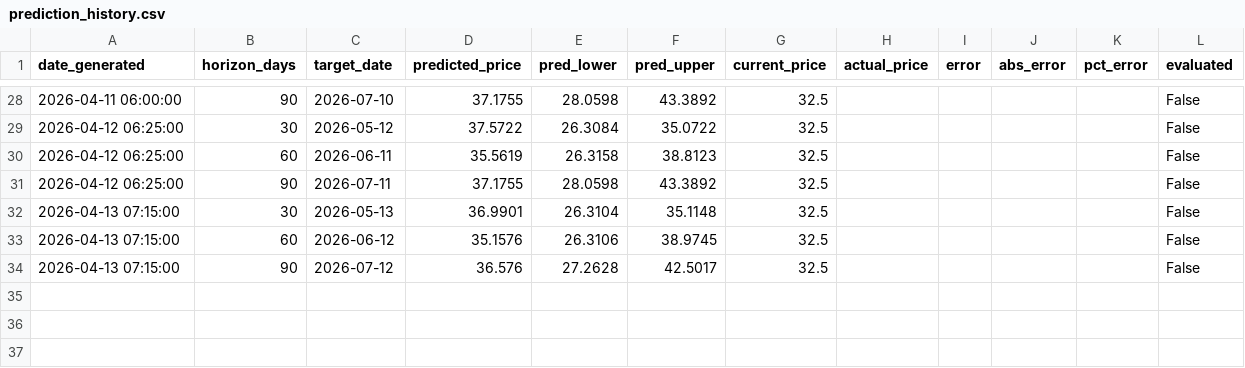
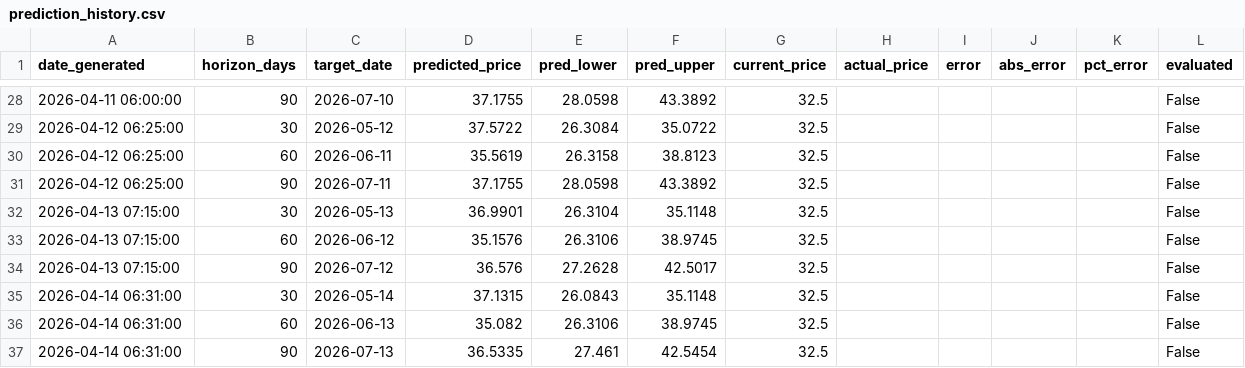
Before and after one commit to susarlar/orangepricecalculatorquantic, a CSV file: data/processed/prediction_history.csv, drawn as a sheet; only a part is shown, gaps mark what is left out; the diff names each change by its address in the sheet, - before the commit and + after, or states it on an @@ line.

```diff
--- a/data/processed/prediction_history.csv
+++ b/data/processed/prediction_history.csv
+row 35: 2026-04-14 06:31:00 | 30 | 2026-05-14 | 37.1315 | 26.0843 | 35.1148 | 32.5 |  |  |  |  | False
+row 36: 2026-04-14 06:31:00 | 60 | 2026-06-13 | 35.082 | 26.3106 | 38.9745 | 32.5 |  |  |  |  | False
+row 37: 2026-04-14 06:31:00 | 90 | 2026-07-13 | 36.5335 | 27.461 | 42.5454 | 32.5 |  |  |  |  | False
```
Also changed, not shown: data/processed/refresh_log.csv, data/raw/demand_features.csv, 12 other files.
